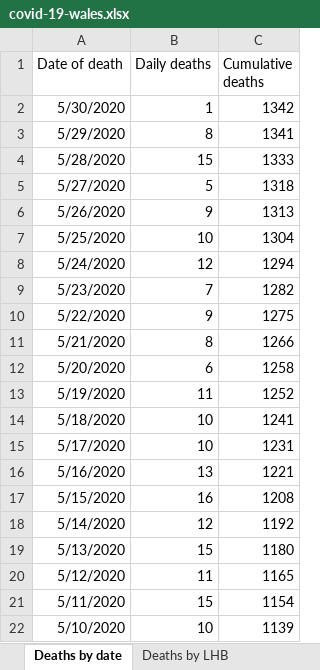
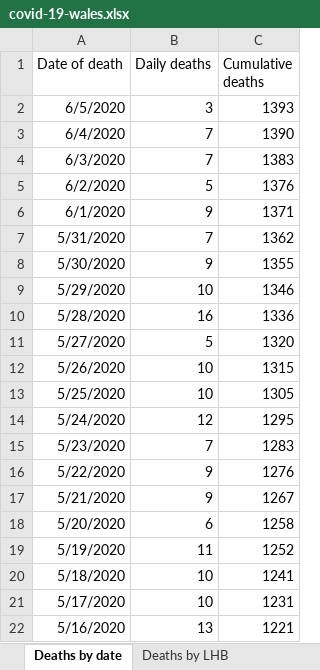
Before and after one commit to pete-arnold/R-basics, an Excel workbook: data/covid-19-wales.xlsx, sheet Deaths by date, drawn as a sheet; only a part is shown; the shorter side is filled out with more unchanged rows; values as stored, in another font and other column widths than the file's, no borders; addresses are those after the commit; the diff names each change by its address in the sheet, - before the commit and + after, or states it on an @@ line.

```diff
--- a/data/covid-19-wales.xlsx (sheet Deaths by date)
+++ b/data/covid-19-wales.xlsx (sheet Deaths by date)
+row 2: 6/5/2020 | 3 | 1393
+row 3: 6/4/2020 | 7 | 1390
+row 4: 6/3/2020 | 7 | 1383
+row 5: 6/2/2020 | 5 | 1376
+row 6: 6/1/2020 | 9 | 1371
+row 7: 5/31/2020 | 7 | 1362
-B8 (Daily deaths): 1
+B8 (Daily deaths): 9
-C8 (Cumulative deaths): 1342
+C8 (Cumulative deaths): 1355
-B9 (Daily deaths): 8
+B9 (Daily deaths): 10
-C9 (Cumulative deaths): 1341
+C9 (Cumulative deaths): 1346
-B10 (Daily deaths): 15
+B10 (Daily deaths): 16
-C10 (Cumulative deaths): 1333
+C10 (Cumulative deaths): 1336
-C11 (Cumulative deaths): 1318
+C11 (Cumulative deaths): 1320
-B12 (Daily deaths): 9
+B12 (Daily deaths): 10
-C12 (Cumulative deaths): 1313
+C12 (Cumulative deaths): 1315
-C13 (Cumulative deaths): 1304
+C13 (Cumulative deaths): 1305
-C14 (Cumulative deaths): 1294
+C14 (Cumulative deaths): 1295
-C15 (Cumulative deaths): 1282
+C15 (Cumulative deaths): 1283
-C16 (Cumulative deaths): 1275
+C16 (Cumulative deaths): 1276
-B17 (Daily deaths): 8
+B17 (Daily deaths): 9
-C17 (Cumulative deaths): 1266
+C17 (Cumulative deaths): 1267
```
Also changed, not shown: sheet Tests by specimen date, sheet Age and sex distribution, sheet Deaths by LHB, sheet Contents, other sheet tabs, charts or pictures, data/covid-19.xlsx, 2 other files.
